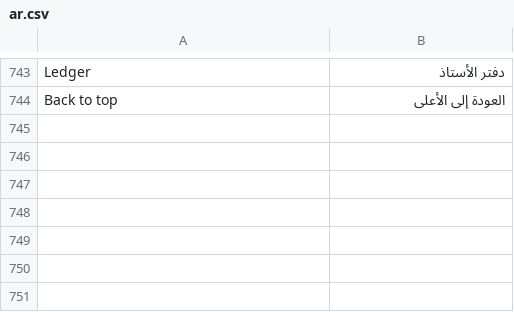
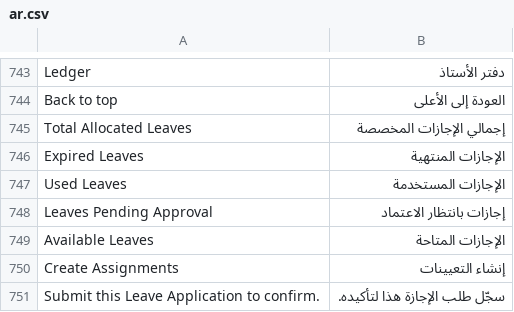
Before and after one commit to yamenzak/OneDesk, a CSV file: onedesk/translations/words/ar.csv, drawn as a sheet; only a part is shown, gaps mark what is left out.

```diff
--- a/onedesk/translations/words/ar.csv
+++ b/onedesk/translations/words/ar.csv
@@ -744 +744,8 @@ Ledger,دفتر الأستاذ,
 Back to top,العودة إلى الأعلى,
+Total Allocated Leaves,إجمالي الإجازات المخصصة,
+Expired Leaves,الإجازات المنتهية,
+Used Leaves,الإجازات المستخدمة,
+Leaves Pending Approval,إجازات بانتظار الاعتماد,
+Available Leaves,الإجازات المتاحة,
+Create Assignments,إنشاء التعيينات,
+Submit this Leave Application to confirm.,سجّل طلب الإجازة هذا لتأكيده.,
```
Also changed, not shown: onedesk/translations/ar.csv, onedesk/translations/de.csv, 12 other files.
